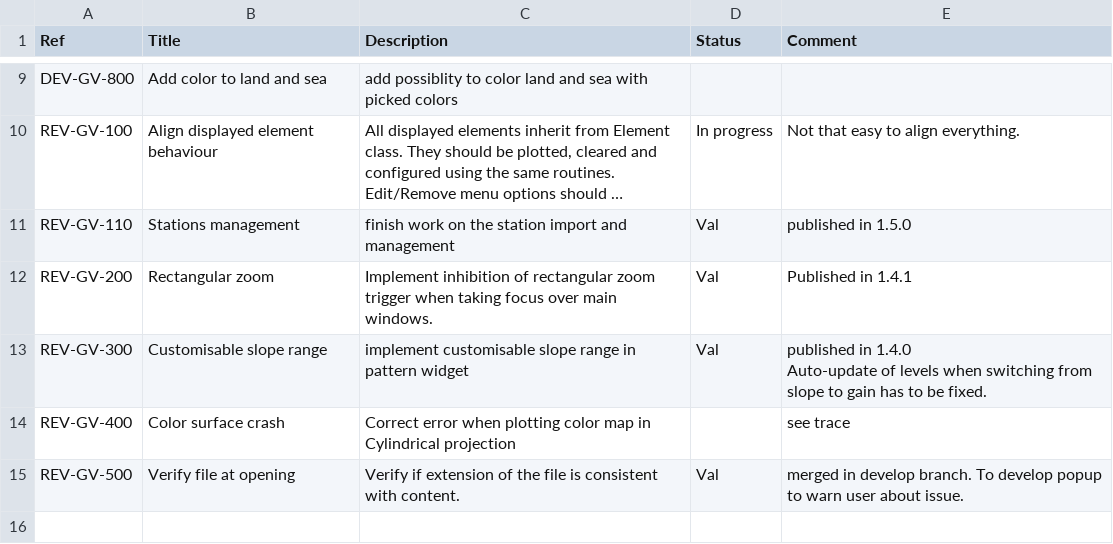
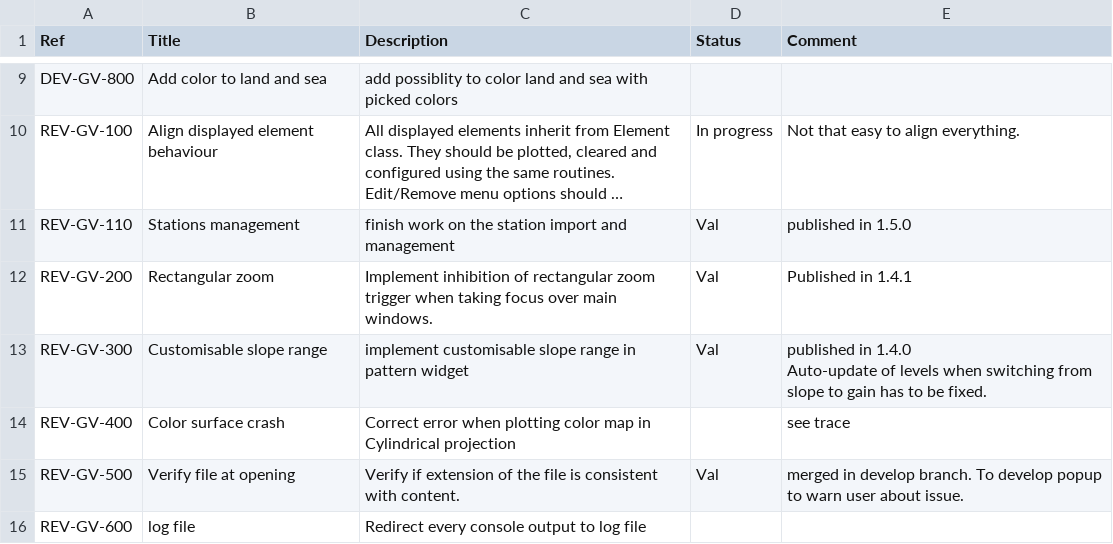
Before and after one commit to FrancisChristiansconi/GrdViewer, a CSV file: Objectives.csv, drawn as a sheet; only a part is shown, gaps mark what is left out; long unchanged cells end in …; the diff names each change by its address in the sheet, - before the commit and + after, or states it on an @@ line.

Commit message:
added implement log file objective

```diff
--- a/Objectives.csv
+++ b/Objectives.csv
+row 16: REV-GV-600 | log file | Redirect every console output to log file
```
